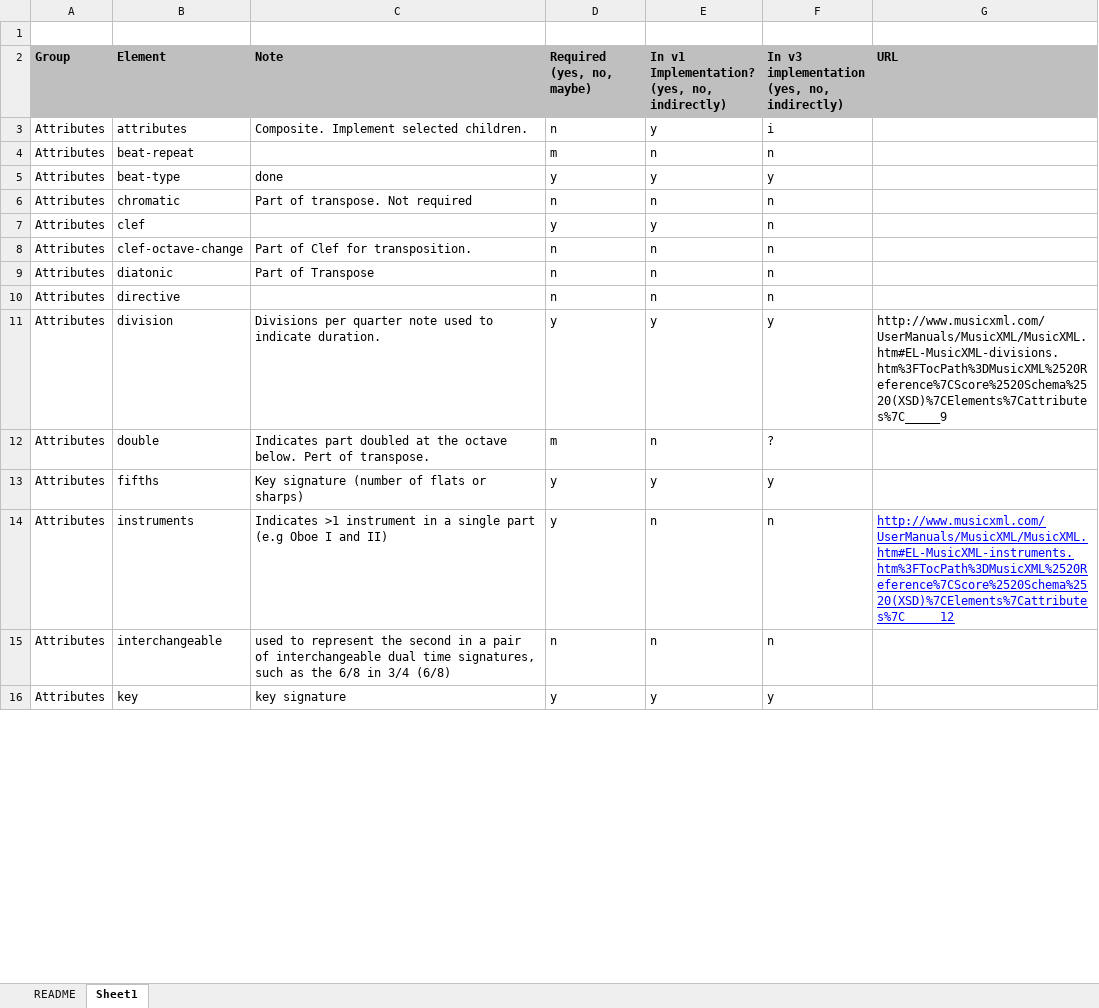
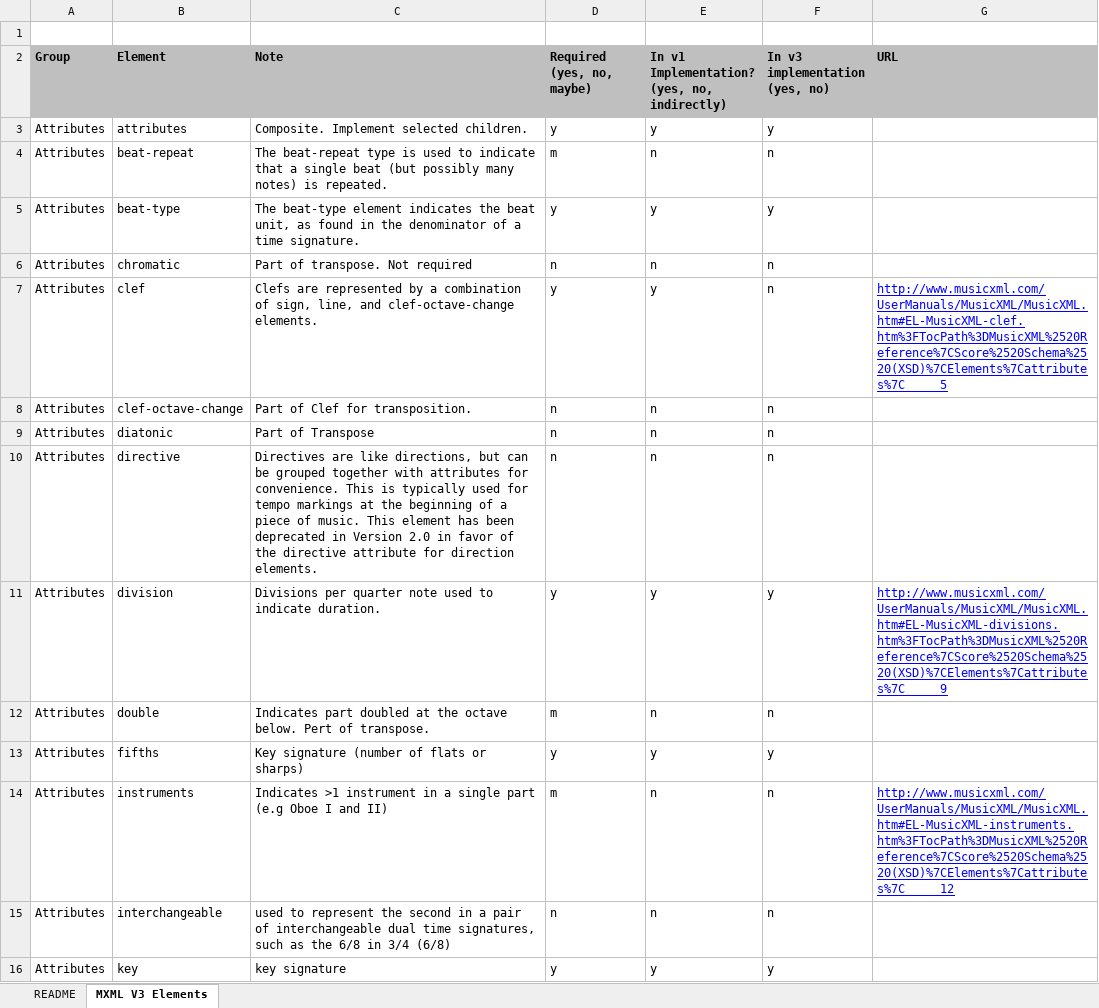
Before and after one commit to jjstoessel/CASMAT, an Excel workbook: imusant old/Documentation/MusicXMLv3_Elements_Reqs.xlsx, sheet MXML V3 Elements, drawn as a sheet; only a part is shown; values as stored, in another font and other column widths than the file's, no borders; conditional formats not drawn; ↵ is a line break in a cell; the diff covers the shown part only; the diff names each change by its address in the sheet, - before the commit and + after, or states it on an @@ line.

Commit message:
S-01080 - Review MusicXML v3 documentation to identify elements that still need implementing.  Added conditional formatting and some further details into the spreadsheet.

```diff
--- a/imusant old/Documentation/MusicXMLv3_Elements_Reqs.xlsx (sheet MXML V3 Elements)
+++ b/imusant old/Documentation/MusicXMLv3_Elements_Reqs.xlsx (sheet MXML V3 Elements)
-sheet tab: Sheet1
+sheet tab: MXML V3 Elements
-F2: In v3 implementation ↵ (yes, no, indirectly)
+F2: In v3 implementation ↵ (yes, no)
-D3 (Required (yes, no, maybe)): n
+D3 (Required (yes, no, maybe)): y
-F3 (In v3 implementation (yes, no)): i
+F3 (In v3 implementation (yes, no)): y
-C4 (Note): (empty)
+C4 (Note): The beat-repeat type is used to indicate that a single beat (but possibly many notes) is repeated.
-C5 (Note): done
+C5 (Note): The beat-type element indicates the beat unit, as found in the denominator of a time signature.
-C7 (Note): (empty)
+C7 (Note): Clefs are represented by a combination of sign, line, and clef-octave-change elements.
-G7 (URL): (empty)
+G7 (URL): http://www.musicxml.com/UserManuals/MusicXML/MusicXML.htm#EL-MusicXML-clef.htm%3FTocPath%3DMusicXML%2520Reference%7CScore%2520Schema%2520(XSD)%7CElements%7Cattributes%7C_____5
-C10 (Note): (empty)
+C10 (Note): Directives are like directions, but can be grouped together with attributes for convenience. This is typically used for tempo markings at the beginning of a piece of music. This element has been deprecated in Version 2.0 in favor of the directive attribute for direction elements.
@@ G11 underline: off → on, text colour: black → #0000FF @@
-F12 (In v3 implementation (yes, no)): ?
+F12 (In v3 implementation (yes, no)): n
-D14 (Required (yes, no, maybe)): y
+D14 (Required (yes, no, maybe)): m
```
Also changed, not shown: 1 removed row, 12 edited cells and cell formats elsewhere in this sheet, sheet README.
